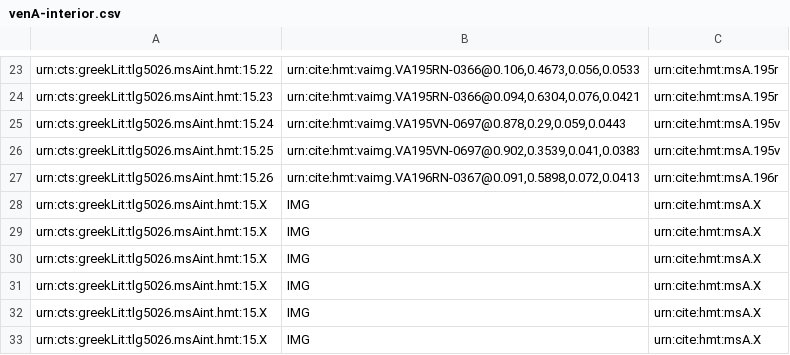
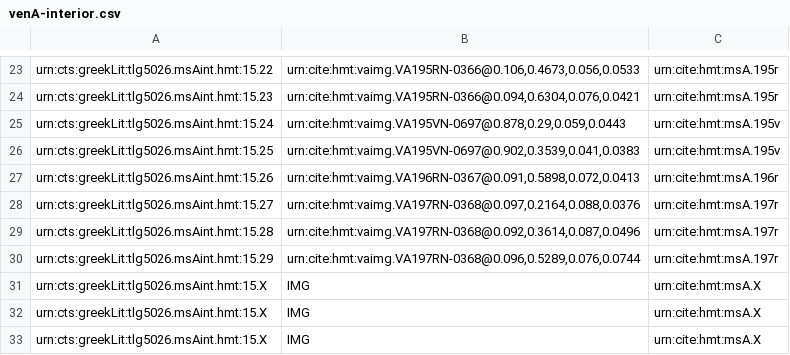
Before and after one commit to cjschu17/closed-venA-15, a CSV file: Collections/venA-interior.csv, drawn as a sheet; only a part is shown, gaps mark what is left out.

Commit message:
Update venA-interior.csv
indexed 3 interior scholia on 197r

```diff
--- a/Collections/venA-interior.csv
+++ b/Collections/venA-interior.csv
@@ -27,5 +27,5 @@ urn:cts:greekLit:tlg5026.msAint.hmt:15.25,"urn:cite:hmt:vaimg.VA195VN-0697@0.902
 urn:cts:greekLit:tlg5026.msAint.hmt:15.26,"urn:cite:hmt:vaimg.VA196RN-0367@0.091,0.5898,0.072,0.0413",urn:cite:hmt:msA.196r
-urn:cts:greekLit:tlg5026.msAint.hmt:15.X,"IMG",urn:cite:hmt:msA.X
-urn:cts:greekLit:tlg5026.msAint.hmt:15.X,"IMG",urn:cite:hmt:msA.X
-urn:cts:greekLit:tlg5026.msAint.hmt:15.X,"IMG",urn:cite:hmt:msA.X
+urn:cts:greekLit:tlg5026.msAint.hmt:15.27,"urn:cite:hmt:vaimg.VA197RN-0368@0.097,0.2164,0.088,0.0376",urn:cite:hmt:msA.197r
+urn:cts:greekLit:tlg5026.msAint.hmt:15.28,"urn:cite:hmt:vaimg.VA197RN-0368@0.092,0.3614,0.087,0.0496",urn:cite:hmt:msA.197r
+urn:cts:greekLit:tlg5026.msAint.hmt:15.29,"urn:cite:hmt:vaimg.VA197RN-0368@0.096,0.5289,0.076,0.0744",urn:cite:hmt:msA.197r
 urn:cts:greekLit:tlg5026.msAint.hmt:15.X,"IMG",urn:cite:hmt:msA.X
```
